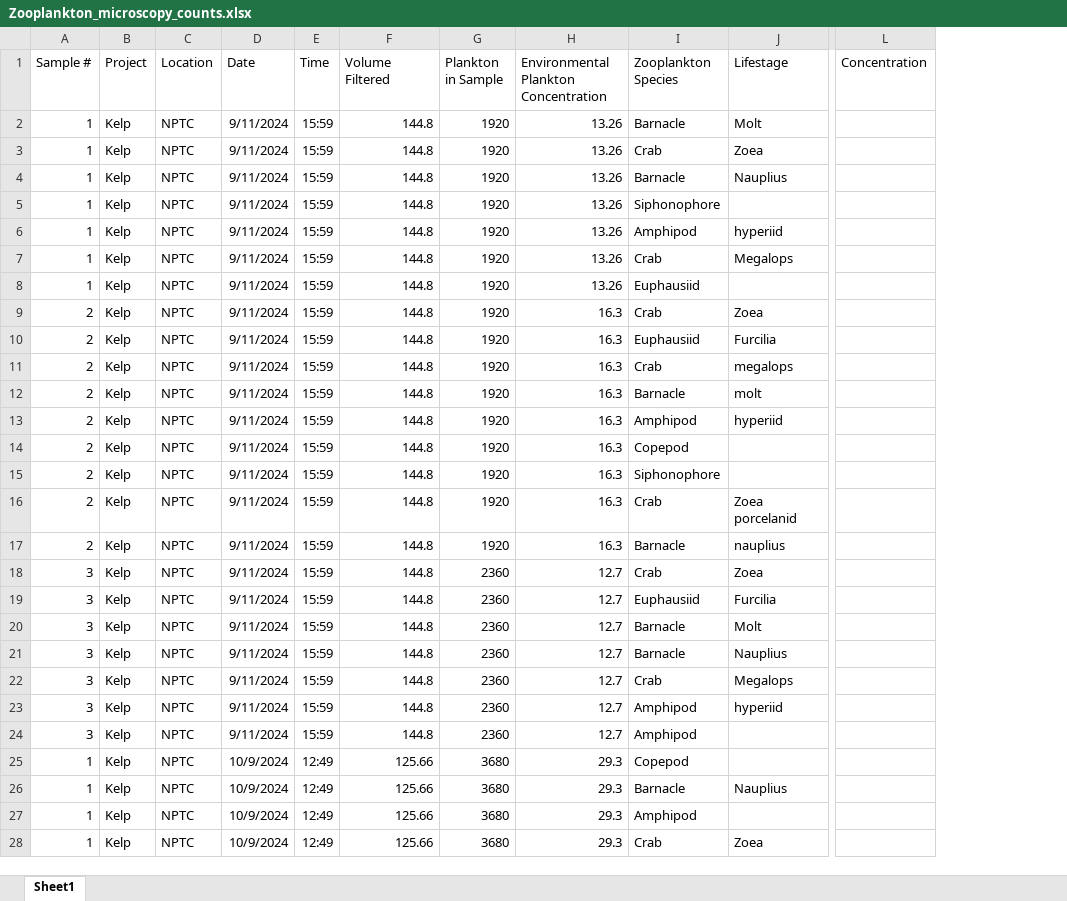
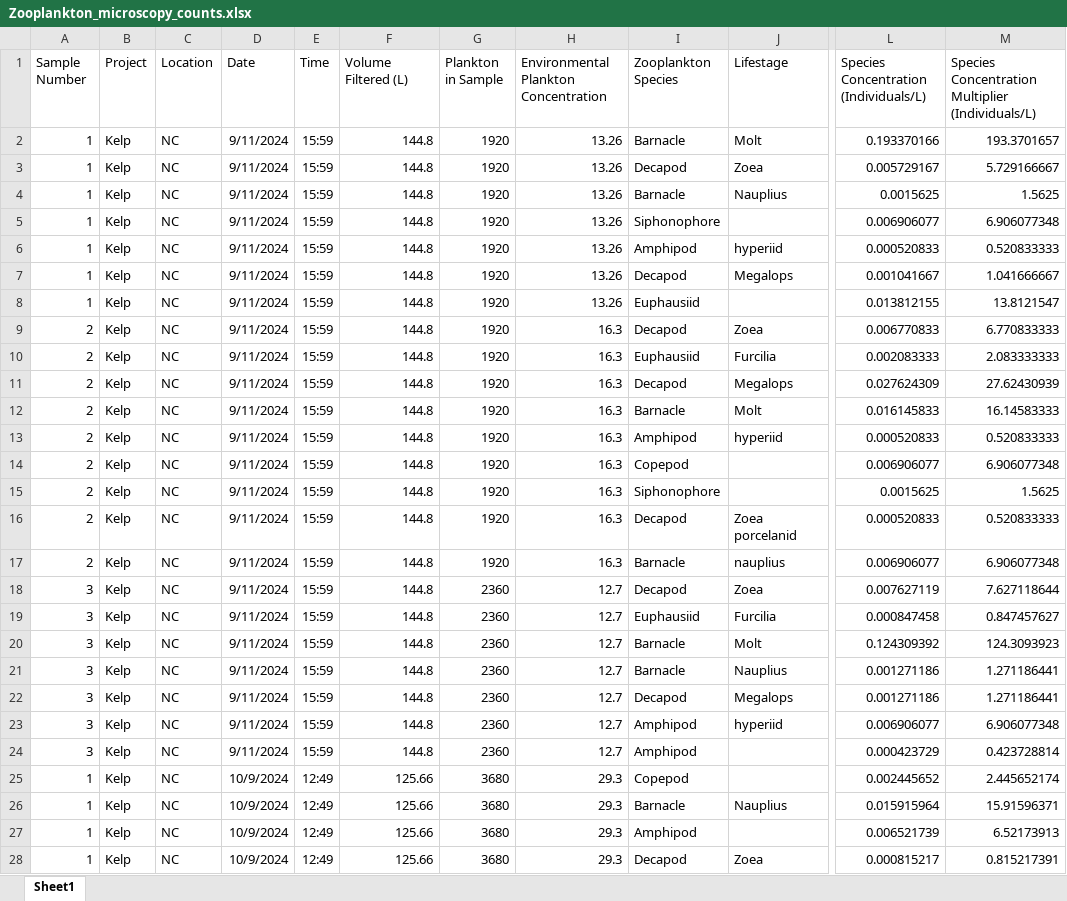
Before and after one commit to kkhomolka/PGST-Natural-Resources, an Excel workbook: Portage Canal/Zooplankton_microscopy_counts.xlsx, sheet Sheet1, drawn as a sheet; only a part is shown, gaps mark what is left out; values as stored, in another font and other column widths than the file's, no borders; charts and pictures not drawn; removed rows and columns are numbered as before the commit, all else as after; the diff covers the shown part only; the diff names each change by its address in the sheet, - before the commit and + after, or states it on an @@ line.

Commit message:
coding zoop and snorkel survey data from EPA PSP FY22

```diff
--- a/Portage Canal/Zooplankton_microscopy_counts.xlsx (sheet Sheet1)
+++ b/Portage Canal/Zooplankton_microscopy_counts.xlsx (sheet Sheet1)
-column L (Concentration), empty
+column L, rows 1-28: Species Concentration (Individuals/L) | 0.193370166 | 0.005729167 | 0.0015625 | 0.006906077 | 0.000520833 | 0.001041667 | 0.013812155 | 0.006770833 | 0.002083333 | 0.027624309 | 0.016145833 | 0.000520833 | 0.006906077 | 0.0015625 | 0.000520833 | 0.006906077 | 0.007627119 | 0.000847458 | 0.124309392 | 0.001271186 | 0.001271186 | 0.006906077 | 0.000423729 | 0.002445652 | 0.015915964 | 0.006521739 | 0.000815217
+column M, rows 1-28: Species Concentration Multiplier (Individuals/L) | 193.3701657 | 5.729166667 | 1.5625 | 6.906077348 | 0.520833333 | 1.041666667 | 13.8121547 | 6.770833333 | 2.083333333 | 27.62430939 | 16.14583333 | 0.520833333 | 6.906077348 | 1.5625 | 0.520833333 | 6.906077348 | 7.627118644 | 0.847457627 | 124.3093923 | 1.271186441 | 1.271186441 | 6.906077348 | 0.423728814 | 2.445652174 | 15.91596371 | 6.52173913 | 0.815217391
-A1: Sample #
+A1: Sample Number
-F1: Volume Filtered
+F1: Volume Filtered (L)
-C2:C28 (Location): NPTC
+C2:C28 (Location): NC
-I3 (Zooplankton Species): Crab
+I3 (Zooplankton Species): Decapod
-I7 (Zooplankton Species): Crab
+I7 (Zooplankton Species): Decapod
-I9 (Zooplankton Species): Crab
+I9 (Zooplankton Species): Decapod
-I11 (Zooplankton Species): Crab
+I11 (Zooplankton Species): Decapod
-J11 (Lifestage): megalops
+J11 (Lifestage): Megalops
-J12 (Lifestage): molt
+J12 (Lifestage): Molt
-I16 (Zooplankton Species): Crab
+I16 (Zooplankton Species): Decapod
-I18 (Zooplankton Species): Crab
+I18 (Zooplankton Species): Decapod
-I22 (Zooplankton Species): Crab
+I22 (Zooplankton Species): Decapod
-I28 (Zooplankton Species): Crab
+I28 (Zooplankton Species): Decapod
```
Also changed, not shown: 448 edited cells elsewhere in this sheet, charts or pictures, Portage Canal/Zooplankton_microscopy_sample_info_MH.xlsx, 10 other files.
